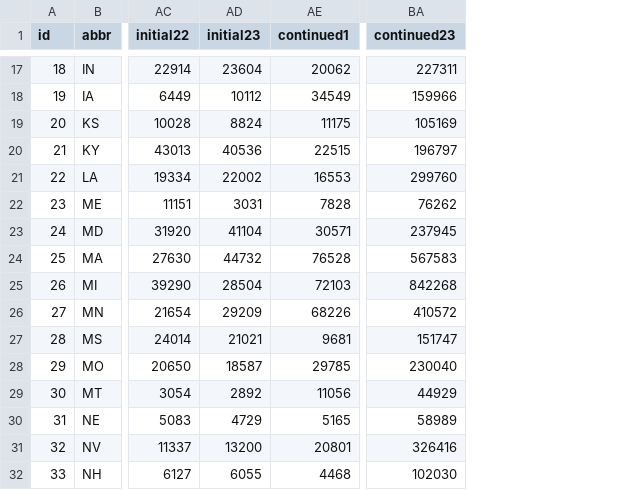
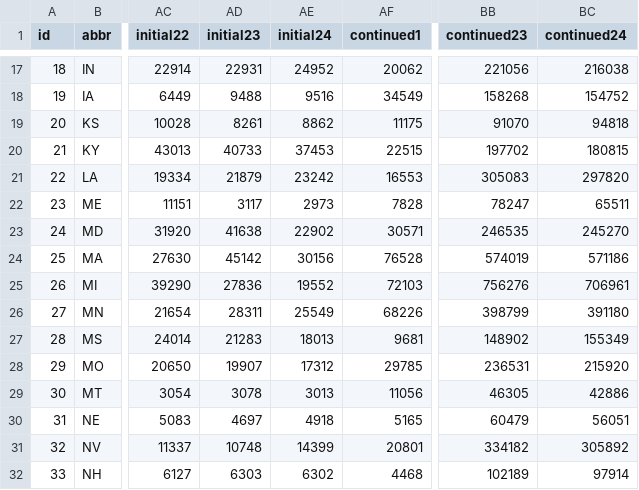
Before and after one commit to TaxFoundation/covid19-ui-claims, a CSV file: public/data/area-data.csv, drawn as a sheet; only a part is shown, gaps mark what is left out; addresses are those after the commit; the diff covers the shown part only; the diff names each change by its address in the sheet, - before the commit and + after, or states it on an @@ line.

```diff
--- a/public/data/area-data.csv
+++ b/public/data/area-data.csv
+column AE (initial24), rows 17-32: 24952 | 9516 | 8862 | 37453 | 23242 | 2973 | 22902 | 30156 | 19552 | 25549 | 18013 | 17312 | 3013 | 4918 | 14399 | 6302
+column BC (continued24), rows 17-32: 216038 | 154752 | 94818 | 180815 | 297820 | 65511 | 245270 | 571186 | 706961 | 391180 | 155349 | 215920 | 42886 | 56051 | 305892 | 97914
-AD17 (initial23): 23604
+AD17 (initial23): 22931
-BB17 (continued23): 227311
+BB17 (continued23): 221056
-AD18 (initial23): 10112
+AD18 (initial23): 9488
-BB18 (continued23): 159966
+BB18 (continued23): 158268
-AD19 (initial23): 8824
+AD19 (initial23): 8261
-BB19 (continued23): 105169
+BB19 (continued23): 91070
-AD20 (initial23): 40536
+AD20 (initial23): 40733
-BB20 (continued23): 196797
+BB20 (continued23): 197702
-AD21 (initial23): 22002
+AD21 (initial23): 21879
-BB21 (continued23): 299760
+BB21 (continued23): 305083
-AD22 (initial23): 3031
+AD22 (initial23): 3117
-BB22 (continued23): 76262
+BB22 (continued23): 78247
-AD23 (initial23): 41104
+AD23 (initial23): 41638
-BB23 (continued23): 237945
+BB23 (continued23): 246535
-AD24 (initial23): 44732
+AD24 (initial23): 45142
-BB24 (continued23): 567583
+BB24 (continued23): 574019
-AD25 (initial23): 28504
+AD25 (initial23): 27836
-BB25 (continued23): 842268
+BB25 (continued23): 756276
-AD26 (initial23): 29209
+AD26 (initial23): 28311
-BB26 (continued23): 410572
+BB26 (continued23): 398799
-AD27 (initial23): 21021
+AD27 (initial23): 21283
-BB27 (continued23): 151747
+BB27 (continued23): 148902
-AD28 (initial23): 18587
+AD28 (initial23): 19907
-BB28 (continued23): 230040
+BB28 (continued23): 236531
-AD29 (initial23): 2892
+AD29 (initial23): 3078
-BB29 (continued23): 44929
+BB29 (continued23): 46305
-AD30 (initial23): 4729
+AD30 (initial23): 4697
-BB30 (continued23): 58989
+BB30 (continued23): 60479
-AD31 (initial23): 13200
+AD31 (initial23): 10748
-BB31 (continued23): 326416
+BB31 (continued23): 334182
-AD32 (initial23): 6055
+AD32 (initial23): 6303
-BB32 (continued23): 102030
+BB32 (continued23): 102189
```
Also changed, not shown: 76 edited cells elsewhere in this file, 2 other files.
